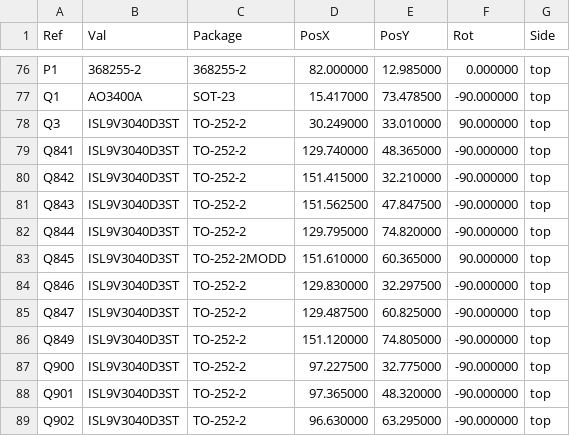
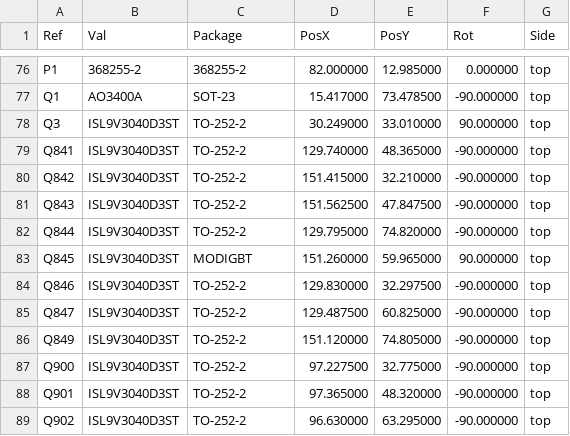
Before and after one commit to luis9860/hellen-example, a CSV file: gerber/greenenergyecu-all-pos.csv, drawn as a sheet; only a part is shown, gaps mark what is left out.

```diff
--- a/gerber/greenenergyecu-all-pos.csv
+++ b/gerber/greenenergyecu-all-pos.csv
@@ -82,3 +82,3 @@ Ref,Val,Package,PosX,PosY,Rot,Side
 "Q844","ISL9V3040D3ST","TO-252-2",129.795000,74.820000,-90.000000,top
-"Q845","ISL9V3040D3ST","TO-252-2MODD",151.610000,60.365000,90.000000,top
+"Q845","ISL9V3040D3ST","MODIGBT",151.260000,59.965000,90.000000,top
 "Q846","ISL9V3040D3ST","TO-252-2",129.830000,32.297500,-90.000000,top
```
Also changed, not shown: gerber/greenenergyecu.csv, 16 other files.
